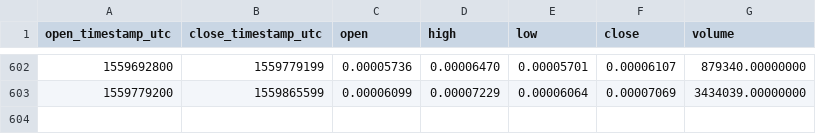
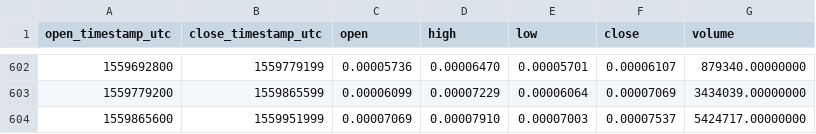
Before and after one commit to cryptobigbro/binance-ENGBTC, a CSV file: binance-ENGBTC-1d.csv, drawn as a sheet; only a part is shown, gaps mark what is left out; the diff names each change by its address in the sheet, - before the commit and + after, or states it on an @@ line.

Commit message:
Update OHLCV data.

```diff
--- a/binance-ENGBTC-1d.csv
+++ b/binance-ENGBTC-1d.csv
+row 604: 1559865600 | 1559951999 | 0.00007069 | 0.00007910 | 0.00007003 | 0.00007537 | 5424717.00000000
```
Also changed, not shown: 1 other file.
